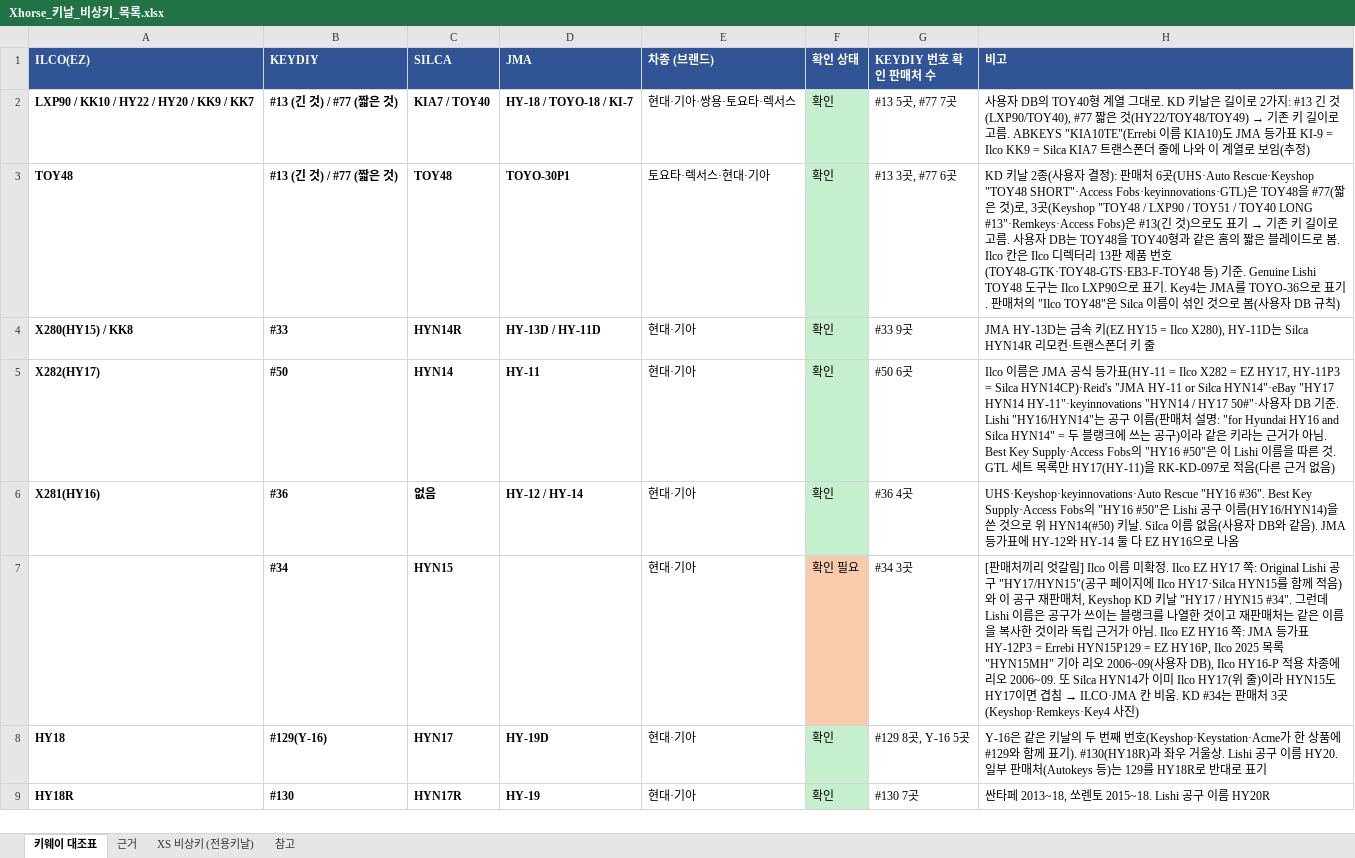
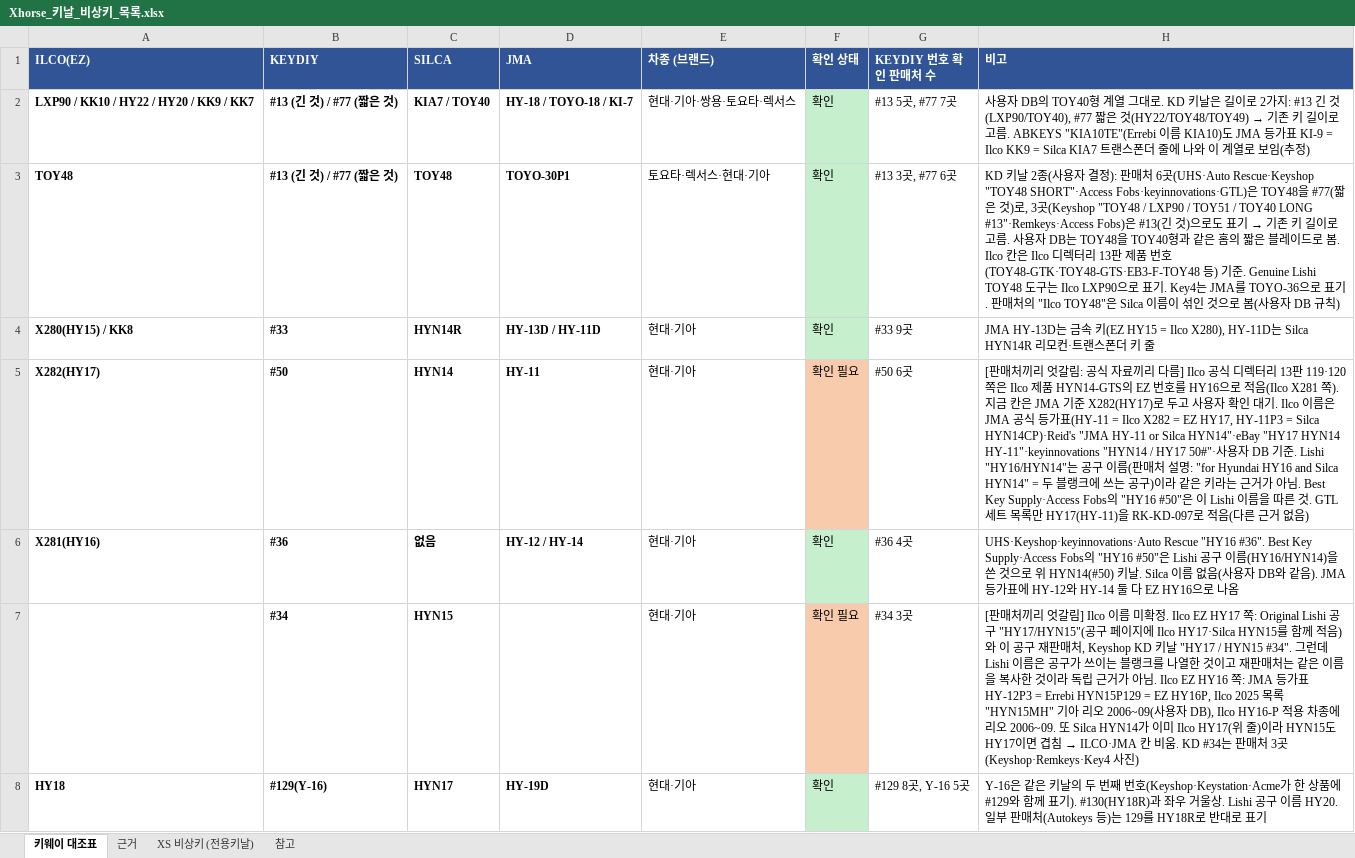
Before and after one commit to pegasusj8888-sudo/route, an Excel workbook: Xhorse_키날_비상키_목록.xlsx, sheet 키웨이 대조표, drawn as a sheet; only a part is shown; the shorter side is filled out with more unchanged rows; values as stored, in another font and other column widths than the file's, no borders; the diff names each change by its address in the sheet, - before the commit and + after, or states it on an @@ line.

```diff
--- a/Xhorse_키날_비상키_목록.xlsx (sheet 키웨이 대조표)
+++ b/Xhorse_키날_비상키_목록.xlsx (sheet 키웨이 대조표)
-F5 (확인 상태): 확인
+F5 (확인 상태): 확인 필요
-F5 fill: #C6EFCE
+F5 fill: #F8CBAD
-H5 (비고): Ilco 이…
+H5 (비고): [판매처끼리 엇갈림: 공식 자료끼리 다름] Ilco 공식 디렉터리 13판 119·120쪽은 Ilco 제품 HYN14-GTS의 EZ 번호를 HY16으로 적음(Ilco X281 쪽). 지금 칸은 JMA 기준 X282(HY17)로 두고 사용자 확인 대기. Ilco 이…
```
Also changed, not shown: sheet 근거.
